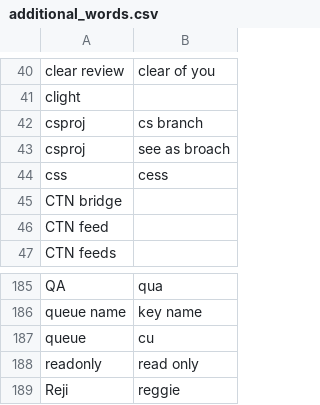
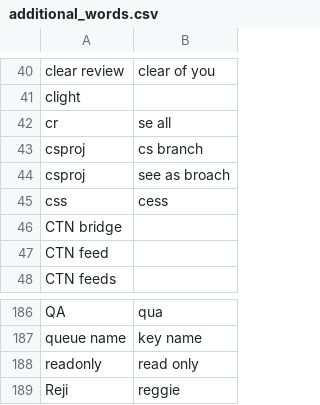
Before and after one commit to CameronSBell/knausj_talon, a CSV file: settings/additional_words.csv, drawn as a sheet; only a part is shown, gaps mark what is left out; removed rows and columns are numbered as before the commit, all else as after; the diff names each change by its address in the sheet, - before the commit and + after, or states it on an @@ line.

```diff
--- a/settings/additional_words.csv
+++ b/settings/additional_words.csv
+row 42: cr | se all
-row 187: queue | cu
```
Also changed, not shown: settings/words_to_replace.csv.
